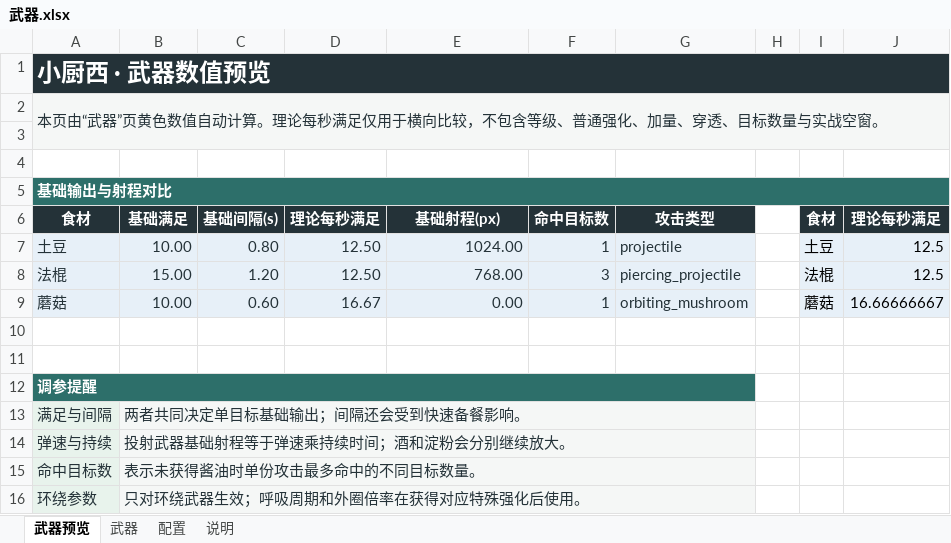
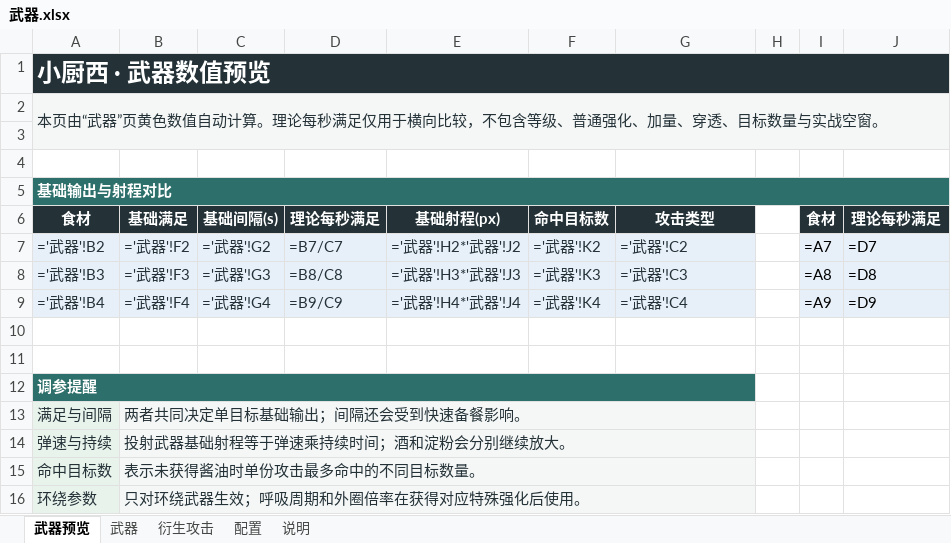
Before and after one commit to Xixi052303/Sali-project, an Excel workbook: balance_tables/武器.xlsx, sheet 武器预览, drawn as a sheet; values as stored, in another font and other column widths than the file's, no borders; formulas without a stored value are shown as written; charts and pictures not drawn; removed rows and columns are numbered as before the commit, all else as after; the diff names each change by its address in the sheet, - before the commit and + after, or states it on an @@ line.

```diff
--- a/balance_tables/武器.xlsx (sheet 武器预览)
+++ b/balance_tables/武器.xlsx (sheet 武器预览)
+sheet tab: 衍生攻击
-B1:J1 fill: #243238
+B1:J1 fill: none
-B2:J2 fill: #F5F7F6
+B2:J2 fill: none
-A3:J3 fill: #F5F7F6
+A3:J3 fill: none
-B5:J5 fill: #2D6F6A
+B5:J5 fill: none
-row 7: 土豆 | 10.00 | 0.80 | 12.50 | 1024.00 | 1 | projectile |  | 土豆 | 12.5
-row 8: 法棍 | 15.00 | 1.20 | 12.50 | 768.00 | 3 | piercing_projectile |  | 法棍 | 12.5
-row 9: 蘑菇 | 10.00 | 0.60 | 16.67 | 0.00 | 1 | orbiting_mushroom |  | 蘑菇 | 16.66666667
+row 7: ='武器'!B2 | ='武器'!F2 | ='武器'!G2 | =B7/C7 | ='武器'!H2*'武器'!J2 | ='武器'!K2 | ='武器'!C2 |  | =A7 | =D7
+row 8: ='武器'!B3 | ='武器'!F3 | ='武器'!G3 | =B8/C8 | ='武器'!H3*'武器'!J3 | ='武器'!K3 | ='武器'!C3 |  | =A8 | =D8
+row 9: ='武器'!B4 | ='武器'!F4 | ='武器'!G4 | =B9/C9 | ='武器'!H4*'武器'!J4 | ='武器'!K4 | ='武器'!C4 |  | =A9 | =D9
-B12:G12 fill: #2D6F6A
+B12:G12 fill: none
-C13:G16 fill: #F5F7F6
+C13:G16 fill: none
```
Also changed, not shown: sheet 武器, sheet 说明, charts or pictures, balance_tables/普通强化.xlsx, balance_tables/特殊强化.xlsx, 18 other files.
